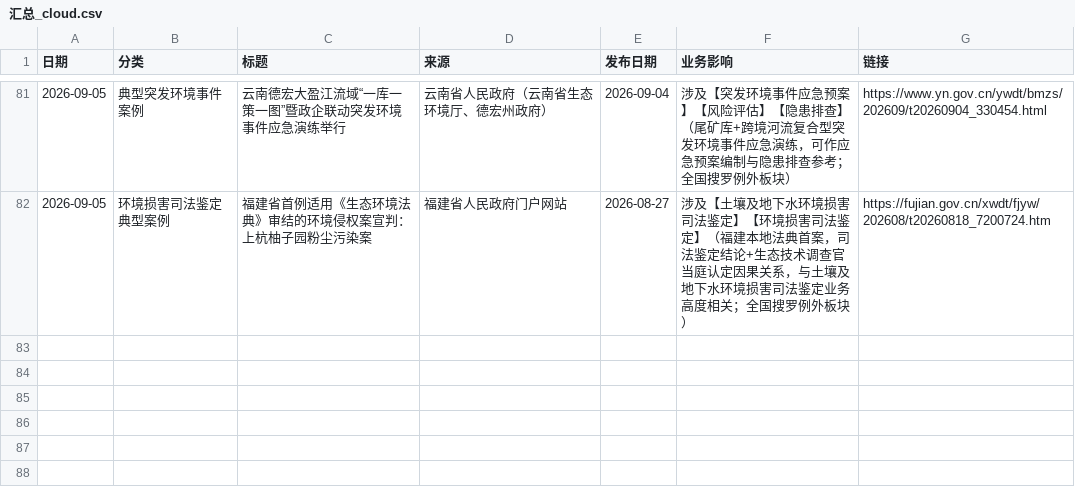
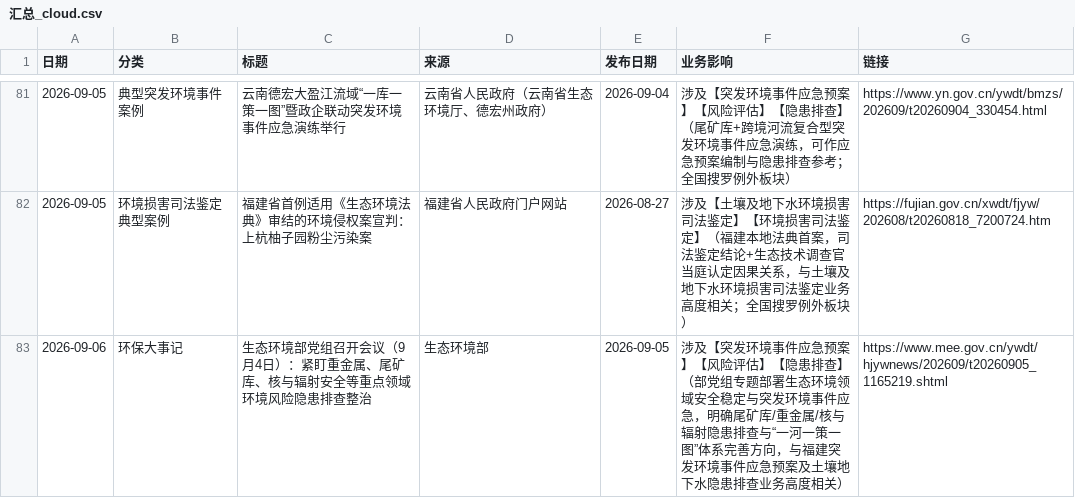
Before and after one commit to lhxziyou/daily-env-brief, a CSV file: 汇总_cloud.csv, drawn as a sheet; only a part is shown, gaps mark what is left out; the diff names each change by its address in the sheet, - before the commit and + after, or states it on an @@ line.

Commit message:
cloud local primary push 2026-09-06

```diff
--- a/汇总_cloud.csv
+++ b/汇总_cloud.csv
+row 83: 2026-09-06 | 环保大事记 | 生态环境部党组召开会议（9月4日）：紧盯重金属、尾矿库、核与辐射安全等重点领域环境风险隐患排查整治 | 生态环境部 | 2026-09-05 | 涉及【突发环境事件应急预案】【风险评估】【隐患排查】（部党组专题部署生态环境领域安全稳定与突发环境事件应急，明确尾矿库/重金属/核与辐射隐患排查与“一河一策一图”体系完善方向，与福建突发环境事件应急预案及土壤地下水隐患排查业务高度相关） | https://www.mee.gov.cn/ywdt/hjywnews/202609/t20260905_1165219.shtml
```
Also changed, not shown: 1 other file.
